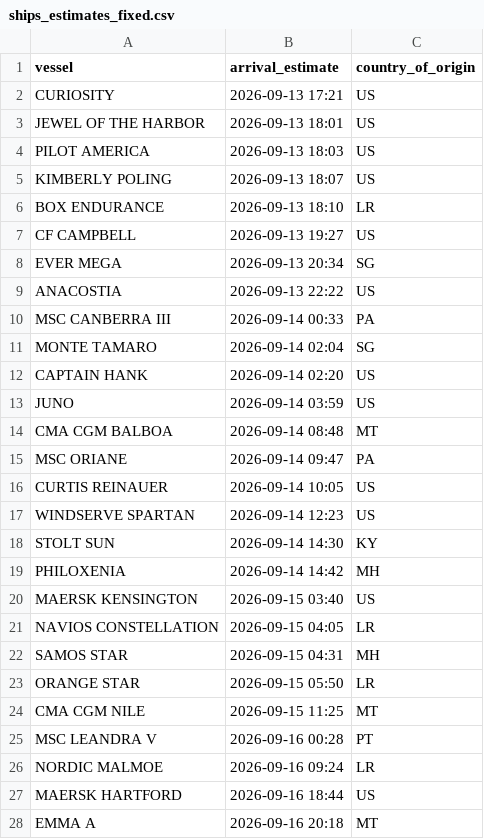
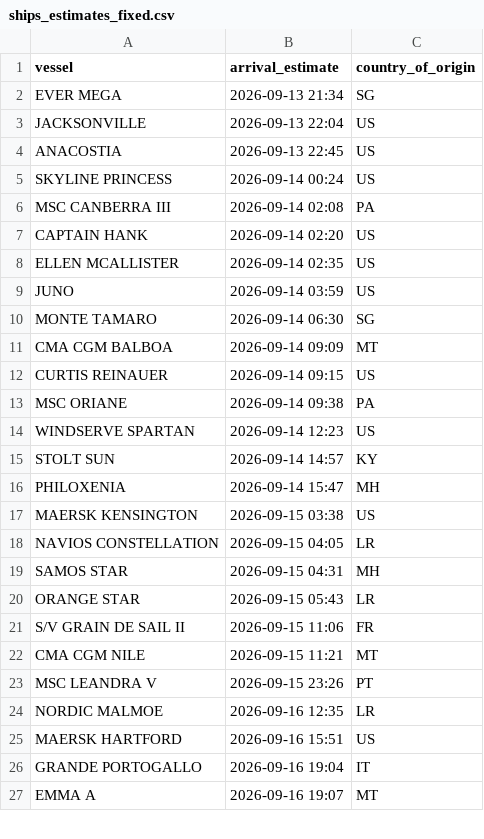
Before and after one commit to natalierjonas/FOCs-in-NYC, a CSV file: ships_estimates_fixed.csv, drawn as a sheet; only a part is shown; the diff covers the shown part only.

```diff
--- a/ships_estimates_fixed.csv
+++ b/ships_estimates_fixed.csv
@@ -1,28 +1,27 @@
 vessel,arrival_estimate,country_of_origin
-CURIOSITY,2026-09-13 17:21,US
-JEWEL OF THE HARBOR,2026-09-13 18:01,US
-PILOT AMERICA,2026-09-13 18:03,US
-KIMBERLY POLING,2026-09-13 18:07,US
-BOX ENDURANCE,2026-09-13 18:10,LR
-CF CAMPBELL,2026-09-13 19:27,US
-EVER MEGA,2026-09-13 20:34,SG
-ANACOSTIA,2026-09-13 22:22,US
-MSC CANBERRA III,2026-09-14 00:33,PA
-MONTE TAMARO,2026-09-14 02:04,SG
+EVER MEGA,2026-09-13 21:34,SG
+JACKSONVILLE,2026-09-13 22:04,US
+ANACOSTIA,2026-09-13 22:45,US
+SKYLINE PRINCESS,2026-09-14 00:24,US
+MSC CANBERRA III,2026-09-14 02:08,PA
 CAPTAIN HANK,2026-09-14 02:20,US
+ELLEN MCALLISTER,2026-09-14 02:35,US
 JUNO,2026-09-14 03:59,US
-CMA CGM BALBOA,2026-09-14 08:48,MT
-MSC ORIANE,2026-09-14 09:47,PA
-CURTIS REINAUER,2026-09-14 10:05,US
+MONTE TAMARO,2026-09-14 06:30,SG
+CMA CGM BALBOA,2026-09-14 09:09,MT
+CURTIS REINAUER,2026-09-14 09:15,US
+MSC ORIANE,2026-09-14 09:38,PA
 WINDSERVE SPARTAN,2026-09-14 12:23,US
-STOLT SUN,2026-09-14 14:30,KY
-PHILOXENIA,2026-09-14 14:42,MH
-MAERSK KENSINGTON,2026-09-15 03:40,US
+STOLT SUN,2026-09-14 14:57,KY
+PHILOXENIA,2026-09-14 15:47,MH
+MAERSK KENSINGTON,2026-09-15 03:38,US
 NAVIOS CONSTELLATION,2026-09-15 04:05,LR
 SAMOS STAR,2026-09-15 04:31,MH
-ORANGE STAR,2026-09-15 05:50,LR
-CMA CGM NILE,2026-09-15 11:25,MT
-MSC LEANDRA V,2026-09-16 00:28,PT
-NORDIC MALMOE,2026-09-16 09:24,LR
-MAERSK HARTFORD,2026-09-16 18:44,US
-EMMA A,2026-09-16 20:18,MT
+ORANGE STAR,2026-09-15 05:43,LR
+S/V GRAIN DE SAIL II,2026-09-15 11:06,FR
+CMA CGM NILE,2026-09-15 11:21,MT
+MSC LEANDRA V,2026-09-15 23:26,PT
+NORDIC MALMOE,2026-09-16 12:35,LR
+MAERSK HARTFORD,2026-09-16 15:51,US
+GRANDE PORTOGALLO,2026-09-16 19:04,IT
+EMMA A,2026-09-16 19:07,MT
```
Also changed, not shown: 9 added rows, 7 removed rows and 20 edited cells elsewhere in this file, filtered_ships.csv.
